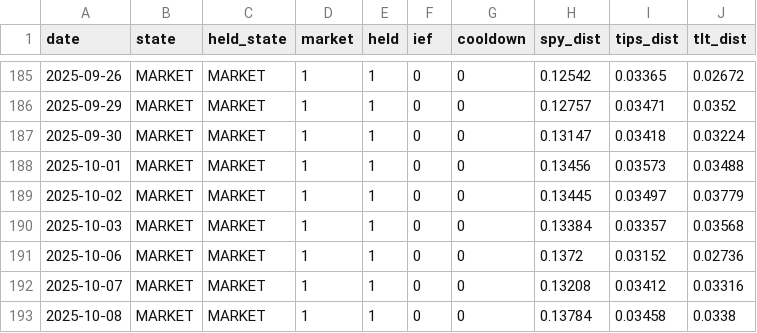
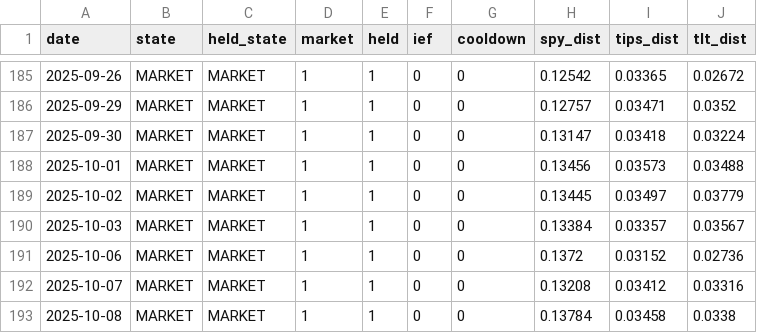
Before and after one commit to Sin3qz/Strategies-dashboard, a CSV file: data/daily_levtips.csv, drawn as a sheet; only a part is shown, gaps mark what is left out; the diff covers the shown part only.

```diff
--- a/data/daily_levtips.csv
+++ b/data/daily_levtips.csv
@@ -189,3 +189,3 @@ date,state,held_state,market,held,ief,cooldown,spy_dist,tips_dist,tlt_dist
 2025-10-02,MARKET,MARKET,1,1,0,0,0.13445,0.03497,0.03779
-2025-10-03,MARKET,MARKET,1,1,0,0,0.13384,0.03357,0.03568
+2025-10-03,MARKET,MARKET,1,1,0,0,0.13384,0.03357,0.03567
 2025-10-06,MARKET,MARKET,1,1,0,0,0.1372,0.03152,0.02736
```
Also changed, not shown: 5 edited cells elsewhere in this file, data/equity.csv, 4 other files.
